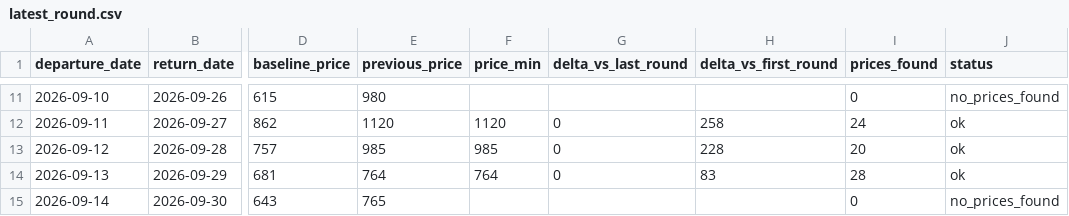
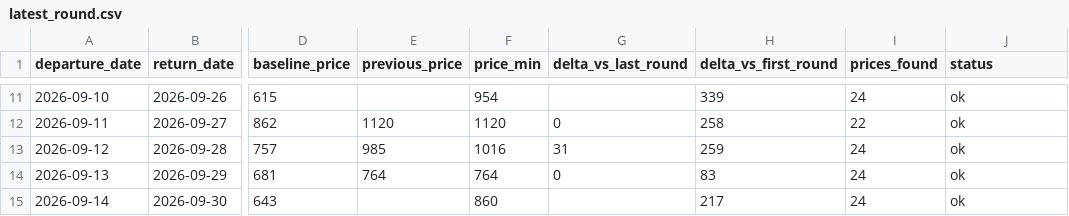
Before and after one commit to yiyangshen04/flight-watch, a CSV file: data/chi-rom-sep-2026/latest_round.csv, drawn as a sheet; only a part is shown, gaps mark what is left out; the diff covers the shown part only; the diff names each change by its address in the sheet, - before the commit and + after, or states it on an @@ line.

```diff
--- a/data/chi-rom-sep-2026/latest_round.csv
+++ b/data/chi-rom-sep-2026/latest_round.csv
-E11 (previous_price): 980
+E11 (previous_price): (empty)
-F11 (price_min): (empty)
+F11 (price_min): 954
-H11 (delta_vs_first_round): (empty)
+H11 (delta_vs_first_round): 339
-I11 (prices_found): 0
+I11 (prices_found): 24
-J11 (status): no_prices_found
+J11 (status): ok
-I12 (prices_found): 24
+I12 (prices_found): 22
-F13 (price_min): 985
+F13 (price_min): 1016
-G13 (delta_vs_last_round): 0
+G13 (delta_vs_last_round): 31
-H13 (delta_vs_first_round): 228
+H13 (delta_vs_first_round): 259
-I13 (prices_found): 20
+I13 (prices_found): 24
-I14 (prices_found): 28
+I14 (prices_found): 24
-E15 (previous_price): 765
+E15 (previous_price): (empty)
-F15 (price_min): (empty)
+F15 (price_min): 860
-H15 (delta_vs_first_round): (empty)
+H15 (delta_vs_first_round): 217
-I15 (prices_found): 0
+I15 (prices_found): 24
-J15 (status): no_prices_found
+J15 (status): ok
```
Also changed, not shown: 30 edited cells elsewhere in this file, 4 other files.
